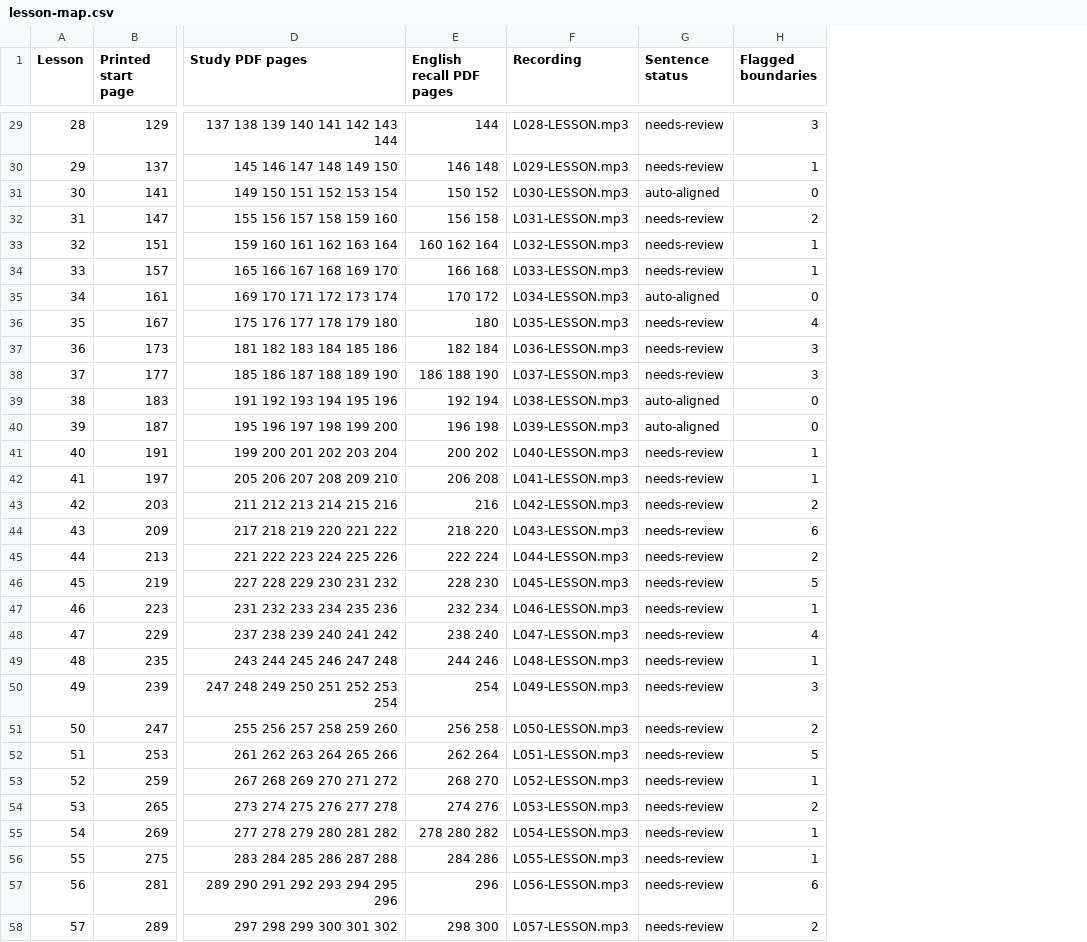
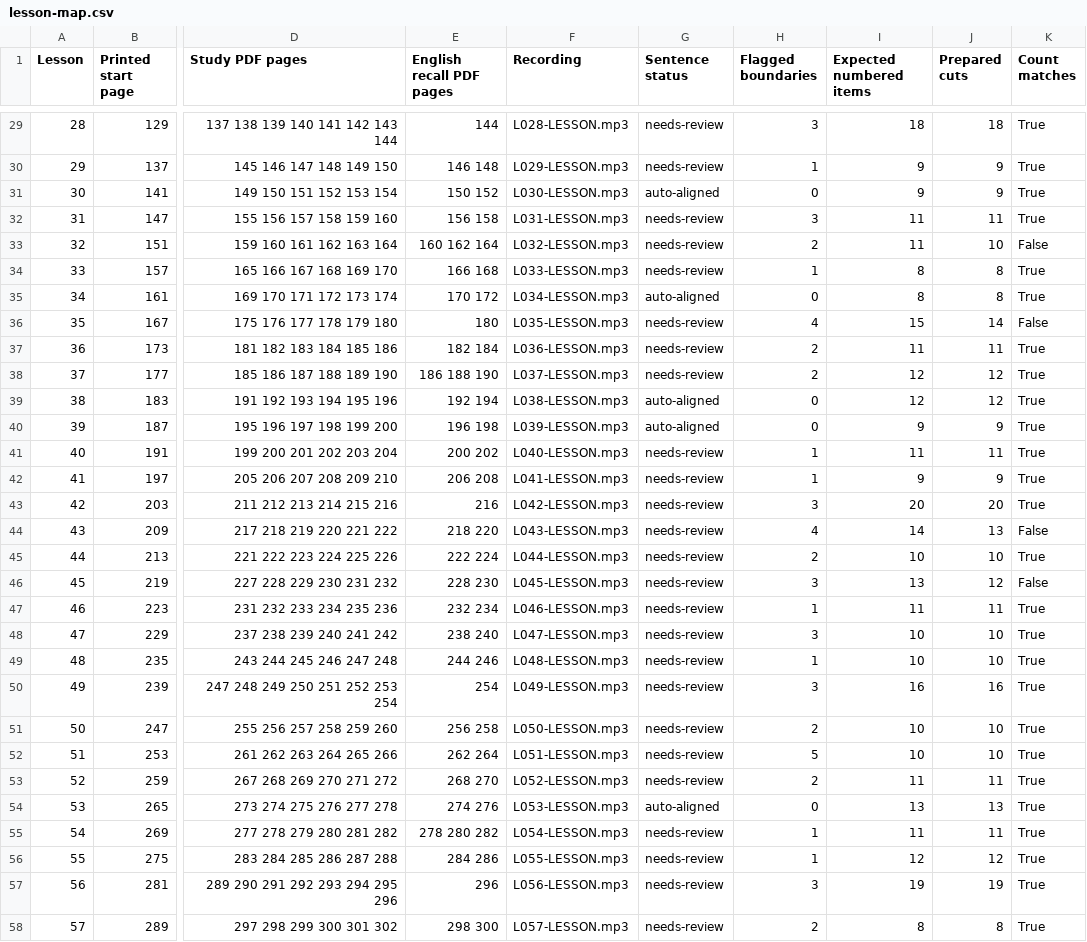
Before and after one commit to trimngo/assimilapp, a CSV file: course/lesson-map.csv, drawn as a sheet; only a part is shown, gaps mark what is left out; the diff covers the shown part only; the diff names each change by its address in the sheet, - before the commit and + after, or states it on an @@ line.

Commit message:
Align shadowing cuts with numbered book dialogue items

```diff
--- a/course/lesson-map.csv
+++ b/course/lesson-map.csv
+column I (Expected numbered items), rows 29-58: 18 | 9 | 9 | 11 | 11 | 8 | 8 | 15 | 11 | 12 | 12 | 9 | 11 | 9 | 20 | 14 | 10 | 13 | 11 | 10 | 10 | 16 | 10 | 10 | 11 | 13 | 11 | 12 | 19 | 8
+column J (Prepared cuts), rows 29-58: 18 | 9 | 9 | 11 | 10 | 8 | 8 | 14 | 11 | 12 | 12 | 9 | 11 | 9 | 20 | 13 | 10 | 12 | 11 | 10 | 10 | 16 | 10 | 10 | 11 | 13 | 11 | 12 | 19 | 8
+column K (Count matches), rows 29-58: True | True | True | True | False | True | True | False | True | True | True | True | True | True | True | False | True | False | True | True | True | True | True | True | True | True | True | True | True | True
-H32 (Flagged boundaries): 2
+H32 (Flagged boundaries): 3
-H33 (Flagged boundaries): 1
+H33 (Flagged boundaries): 2
-H37:H38 (Flagged boundaries): 3
+H37:H38 (Flagged boundaries): 2
-H43 (Flagged boundaries): 2
+H43 (Flagged boundaries): 3
-H44 (Flagged boundaries): 6
+H44 (Flagged boundaries): 4
-H46 (Flagged boundaries): 5
+H46 (Flagged boundaries): 3
-H48 (Flagged boundaries): 4
+H48 (Flagged boundaries): 3
-H53 (Flagged boundaries): 1
+H53 (Flagged boundaries): 2
-G54 (Sentence status): needs-review
+G54 (Sentence status): auto-aligned
-H54 (Flagged boundaries): 2
+H54 (Flagged boundaries): 0
-H57 (Flagged boundaries): 6
+H57 (Flagged boundaries): 3
```
Also changed, not shown: 40 edited cells elsewhere in this file, 21 other files.
